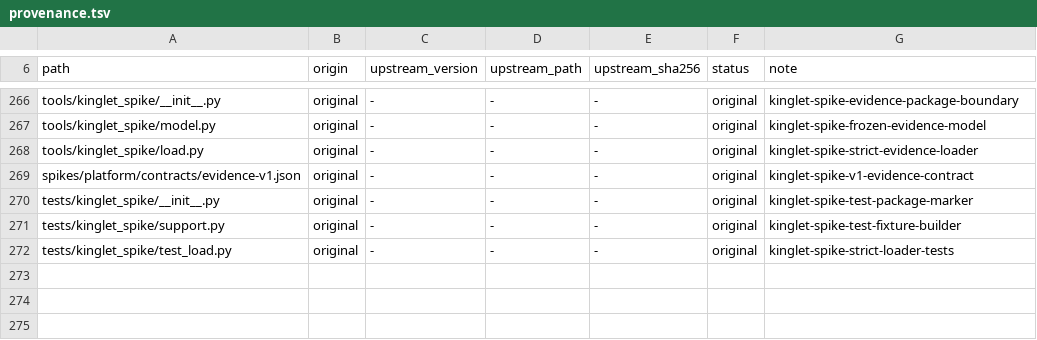
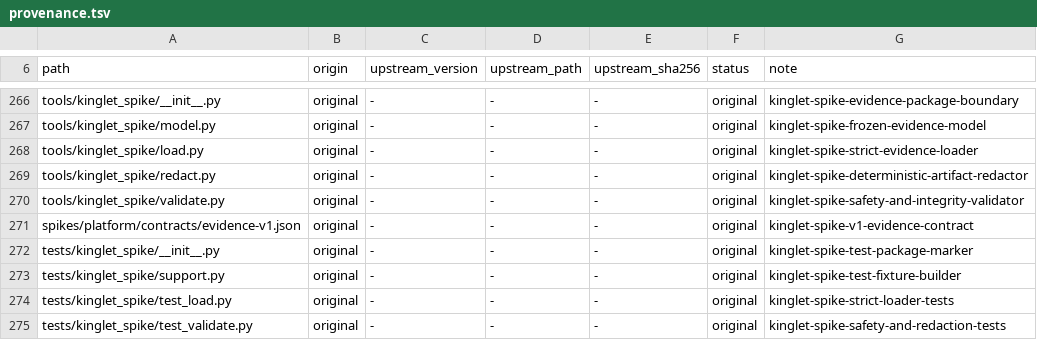
Before and after one commit to OmerZeyveli/kinglet-unity, a TSV file: provenance.tsv, drawn as a sheet; only a part is shown, gaps mark what is left out; the diff names each change by its address in the sheet, - before the commit and + after, or states it on an @@ line.

Commit message:
feat: validate spike evidence safety

```diff
--- a/provenance.tsv
+++ b/provenance.tsv
+row 269: tools/kinglet_spike/redact.py | original | - | - | - | original | kinglet-spike-deterministic-artifact-redactor
+row 270: tools/kinglet_spike/validate.py | original | - | - | - | original | kinglet-spike-safety-and-integrity-validator
+row 275: tests/kinglet_spike/test_validate.py | original | - | - | - | original | kinglet-spike-safety-and-redaction-tests
```
Also changed, not shown: 4 other files.
